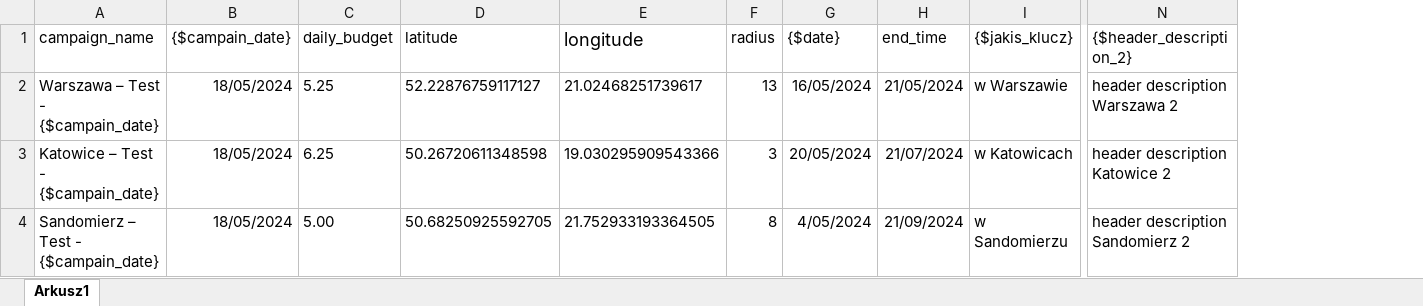
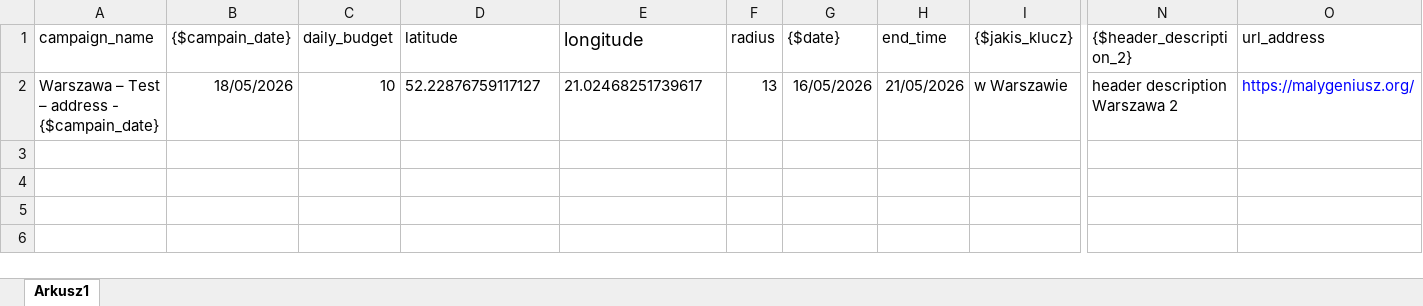
Before and after one commit to fmatusiak/fb-ads-campaign-updater, an Excel workbook: template/ads template.xlsx, sheet Arkusz1, drawn as a sheet; only a part is shown, gaps mark what is left out; values as stored, in another font and other column widths than the file's, no borders; removed rows and columns are numbered as before the commit, all else as after; rows hold the shown columns only; the diff names each change by its address in the sheet, - before the commit and + after, or states it on an @@ line.

```diff
--- a/template/ads template.xlsx (sheet Arkusz1)
+++ b/template/ads template.xlsx (sheet Arkusz1)
+column O (url_address), row 2: https://malygeniusz.org/
-A2 (campaign_name): Warszawa – Test - {$campain_date}
+A2 (campaign_name): Warszawa – Test – address - {$campain_date}
-B2 ({$campain_date}): 18/05/2024
+B2 ({$campain_date}): 18/05/2026
-C2 (daily_budget): 5.25
+C2 (daily_budget): 10
-G2 ({$date}): 16/05/2024
+G2 ({$date}): 16/05/2026
-H2 (end_time): 21/05/2024
+H2 (end_time): 21/05/2026
-row 3: Katowice – Test - {$campain_date} | 18/05/2024 | 6.25 | 50.26720611348598 | 19.030295909543366 | 3 | 20/05/2024 | 21/07/2024 | w Katowicach | header description Katowice 2
-row 4: Sandomierz – Test - {$campain_date} | 18/05/2024 | 5.00 | 50.68250925592705 | 21.752933193364505 | 8 | 4/05/2024 | 21/09/2024 | w Sandomierzu | header description Sandomierz 2
```
Also changed, not shown: 15 other files.
